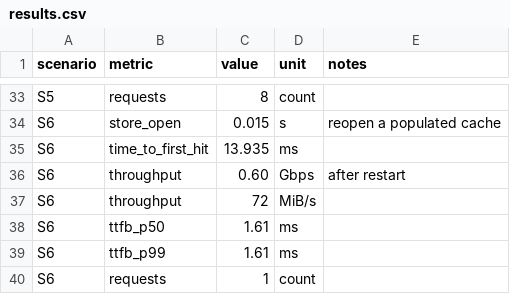
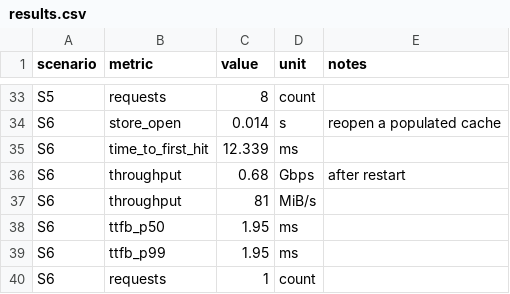
Before and after one commit to leftathome/cachic, a CSV file: docs/benchmarks/dev/results.csv, drawn as a sheet; only a part is shown, gaps mark what is left out; the diff covers the shown part only; the diff names each change by its address in the sheet, - before the commit and + after, or states it on an @@ line.

```diff
--- a/docs/benchmarks/dev/results.csv
+++ b/docs/benchmarks/dev/results.csv
-C34 (value): 0.015
+C34 (value): 0.014
-C35 (value): 13.935
+C35 (value): 12.339
-C36 (value): 0.60
+C36 (value): 0.68
-C37 (value): 72
+C37 (value): 81
-C38:C39 (value): 1.61
+C38:C39 (value): 1.95
```
Also changed, not shown: 20 edited cells elsewhere in this file, 5 other files.
